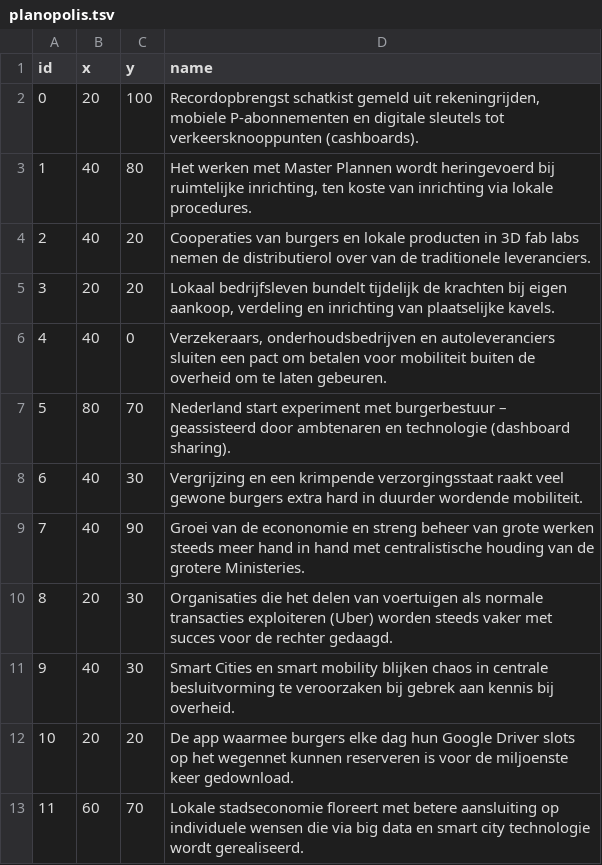
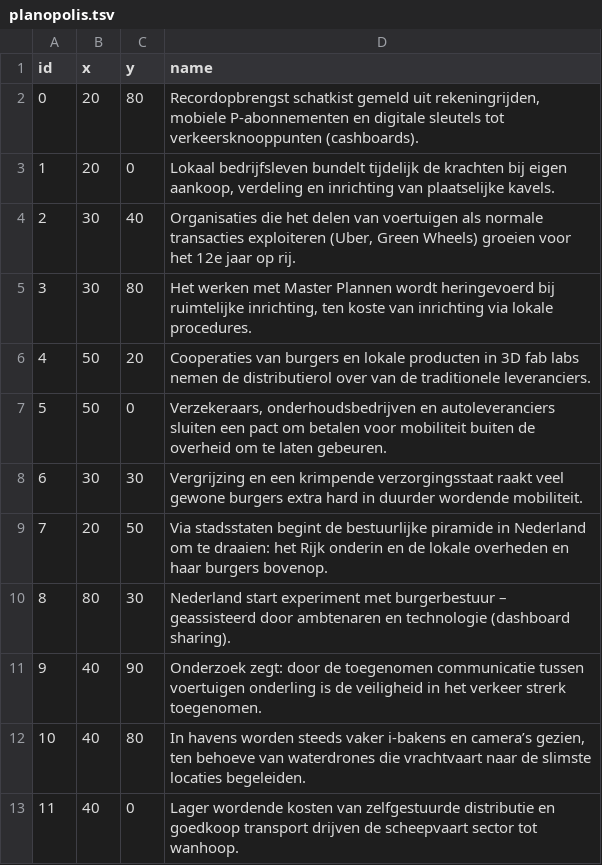
Before and after one commit to Geodan/rws-imagine, a TSV file: data/planopolis.tsv, drawn as a sheet; only a part is shown; the diff covers the shown part only; the diff names each change by its address in the sheet, - before the commit and + after, or states it on an @@ line.

```diff
--- a/data/planopolis.tsv
+++ b/data/planopolis.tsv
-C2 (y): 100
+C2 (y): 80
-B3 (x): 40
+B3 (x): 20
-C3 (y): 80
+C3 (y): 0
-D3 (name): Het werken met Master Plannen wordt heringevoerd bij ruimtelijke inrichting, ten koste van inrichting via lokale procedures.
+D3 (name): Lokaal bedrijfsleven bundelt tijdelijk de krachten bij eigen aankoop, verdeling en inrichting van plaatselijke kavels.
-B4 (x): 40
+B4 (x): 30
-C4 (y): 20
+C4 (y): 40
-D4 (name): Cooperaties van burgers en lokale producten in 3D fab labs nemen de distributierol over van de traditionele leveranciers.
+D4 (name): Organisaties die het delen van voertuigen als normale transacties exploiteren (Uber, Green Wheels) groeien voor het 12e jaar op rij.
-B5 (x): 20
+B5 (x): 30
-C5 (y): 20
+C5 (y): 80
-D5 (name): Lokaal bedrijfsleven bundelt tijdelijk de krachten bij eigen aankoop, verdeling en inrichting van plaatselijke kavels.
+D5 (name): Het werken met Master Plannen wordt heringevoerd bij ruimtelijke inrichting, ten koste van inrichting via lokale procedures.
-B6 (x): 40
+B6 (x): 50
-C6 (y): 0
+C6 (y): 20
-D6 (name): Verzekeraars, onderhoudsbedrijven en autoleveranciers sluiten een pact om betalen voor mobiliteit buiten de overheid om te laten gebeuren.
+D6 (name): Cooperaties van burgers en lokale producten in 3D fab labs nemen de distributierol over van de traditionele leveranciers.
-B7 (x): 80
+B7 (x): 50
-C7 (y): 70
+C7 (y): 0
-D7 (name): Nederland start experiment met burgerbestuur – geassisteerd door ambtenaren en technologie (dashboard sharing).
+D7 (name): Verzekeraars, onderhoudsbedrijven en autoleveranciers sluiten een pact om betalen voor mobiliteit buiten de overheid om te laten gebeuren.
-B8 (x): 40
+B8 (x): 30
-B9 (x): 40
+B9 (x): 20
-C9 (y): 90
+C9 (y): 50
-D9 (name): Groei van de econonomie en streng beheer van grote werken steeds meer hand in hand met centralistische houding van de grotere Ministeries.
+D9 (name): Via stadsstaten begint de bestuurlijke piramide in Nederland om te draaien: het Rijk onderin en de lokale overheden en haar burgers bovenop.
-B10 (x): 20
+B10 (x): 80
-D10 (name): Organisaties die het delen van voertuigen als normale transacties exploiteren (Uber) worden steeds vaker met succes voor de rechter gedaagd.
+D10 (name): Nederland start experiment met burgerbestuur – geassisteerd door ambtenaren en technologie (dashboard sharing).
-C11 (y): 30
+C11 (y): 90
-D11 (name): Smart Cities en smart mobility blijken chaos in centrale besluitvorming te veroorzaken bij gebrek aan kennis bij overheid.
+D11 (name): Onderzoek zegt: door de toegenomen communicatie tussen voertuigen onderling is de veiligheid in het verkeer strerk toegenomen.
-B12 (x): 20
+B12 (x): 40
-C12 (y): 20
+C12 (y): 80
-D12 (name): De app waarmee burgers elke dag hun Google Driver slots op het wegennet kunnen reserveren is voor de miljoenste keer gedownload.
+D12 (name): In havens worden steeds vaker i-bakens en camera’s gezien, ten behoeve van waterdrones die vrachtvaart naar de slimste locaties begeleiden.
-B13 (x): 60
+B13 (x): 40
-C13 (y): 70
+C13 (y): 0
-D13 (name): Lokale stadseconomie floreert met betere aansluiting op individuele wensen die via big data en smart city technologie wordt gerealiseerd.
+D13 (name): Lager wordende kosten van zelfgestuurde distributie en goedkoop transport drijven de scheepvaart sector tot wanhoop.
```
Also changed, not shown: 75 edited cells elsewhere in this file, data/communicity.tsv, data/renewabad.tsv, 4 other files.
